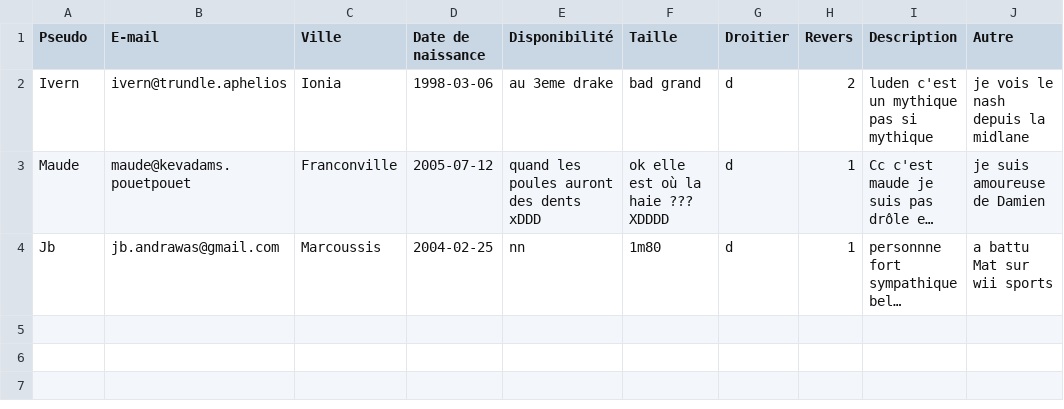
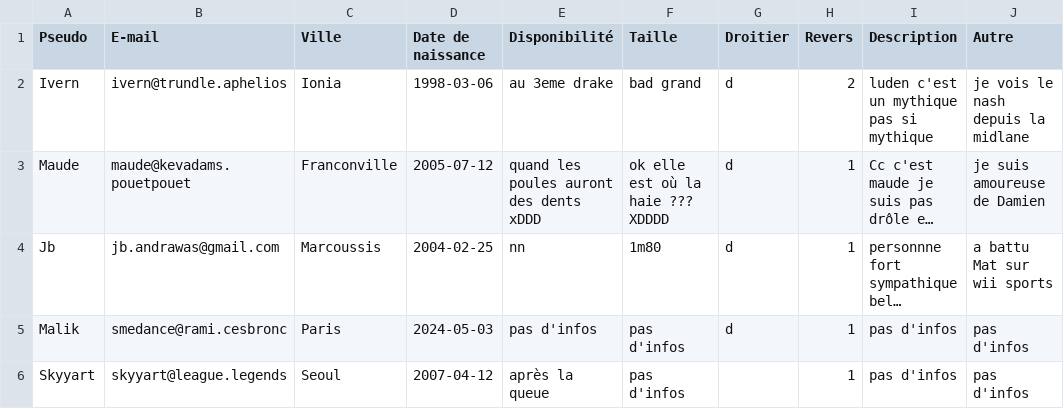
Before and after one commit to yanis92110/Cy-Crush, a CSV file: data/data2.csv, drawn as a sheet; long unchanged cells end in …; the diff names each change by its address in the sheet, - before the commit and + after, or states it on an @@ line.

Commit message:
Update data2.csv

```diff
--- a/data/data2.csv
+++ b/data/data2.csv
+row 5: Malik | smedance@rami.cesbronc | Paris | 2024-05-03 | pas d'infos | pas d'infos | d | 1 | pas d'infos | pas d'infos
+row 6: Skyyart | skyyart@league.legends | Seoul | 2007-04-12 | après la queue | pas d'infos |  | 1 | pas d'infos | pas d'infos
```
